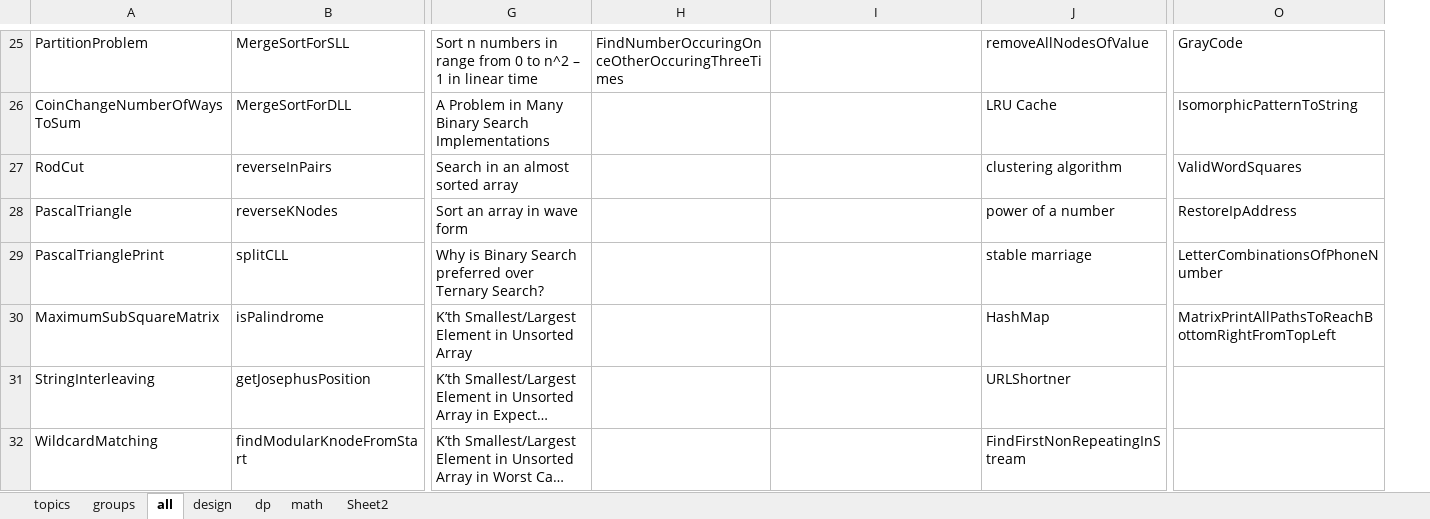
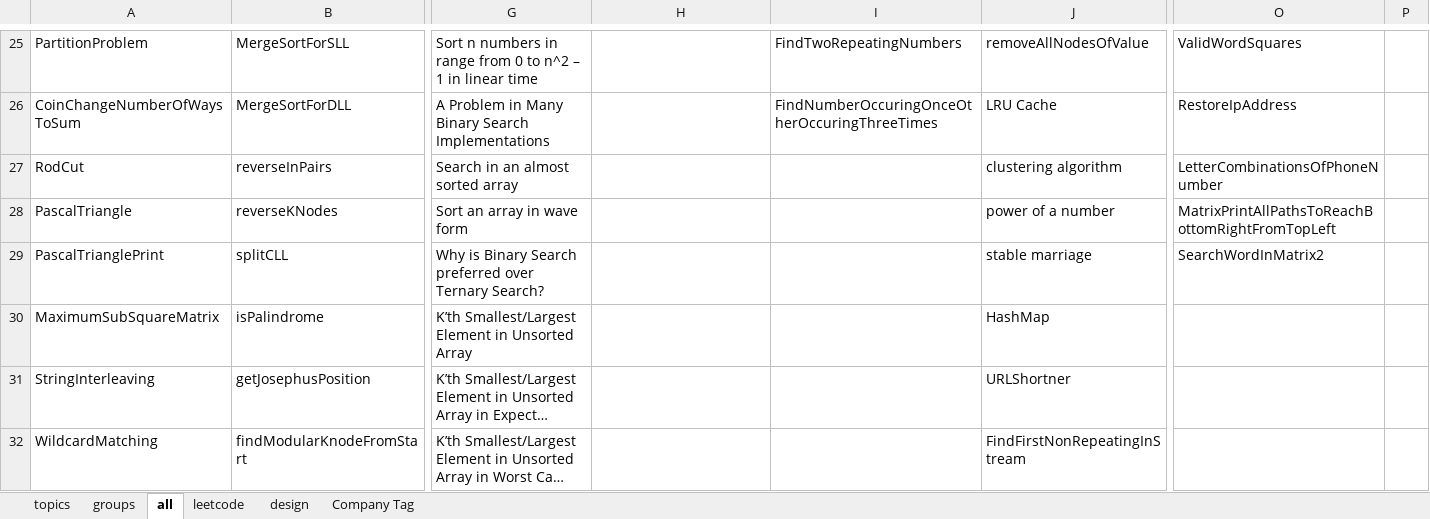
Before and after one commit to passionatecoderraj/dsa, an Excel workbook: interivew/practice/tracker.xlsx, sheet all, drawn as a sheet; only a part is shown, gaps mark what is left out; long unchanged cells end in …; values as stored, in another font and other column widths than the file's, no borders; the diff covers the shown part only; the diff names each change by its address in the sheet, - before the commit and + after, or states it on an @@ line.

```diff
--- a/interivew/practice/tracker.xlsx (sheet all)
+++ b/interivew/practice/tracker.xlsx (sheet all)
-sheet tab: Sheet2
+sheet tab: Company Tag
-sheet tab: dp
-sheet tab: math
+sheet tab: leetcode
+column P, empty
-H25: FindNumberOccuringOnceOtherOccuringThreeTimes
+H25: (empty)
-I25: (empty)
+I25: FindTwoRepeatingNumbers
-O25: GrayCode
+O25: ValidWordSquares
-I26: (empty)
+I26: FindNumberOccuringOnceOtherOccuringThreeTimes
-O26: IsomorphicPatternToString
+O26: RestoreIpAddress
-O27: ValidWordSquares
+O27: LetterCombinationsOfPhoneNumber
-O28: RestoreIpAddress
+O28: MatrixPrintAllPathsToReachBottomRightFromTopLeft
-O29: LetterCombinationsOfPhoneNumber
+O29: SearchWordInMatrix2
-O30: MatrixPrintAllPathsToReachBottomRightFromTopLeft
+O30: (empty)
```
Also changed, not shown: 28 edited cells and cell formats elsewhere in this sheet, sheet Company Tag, 17 other files.
